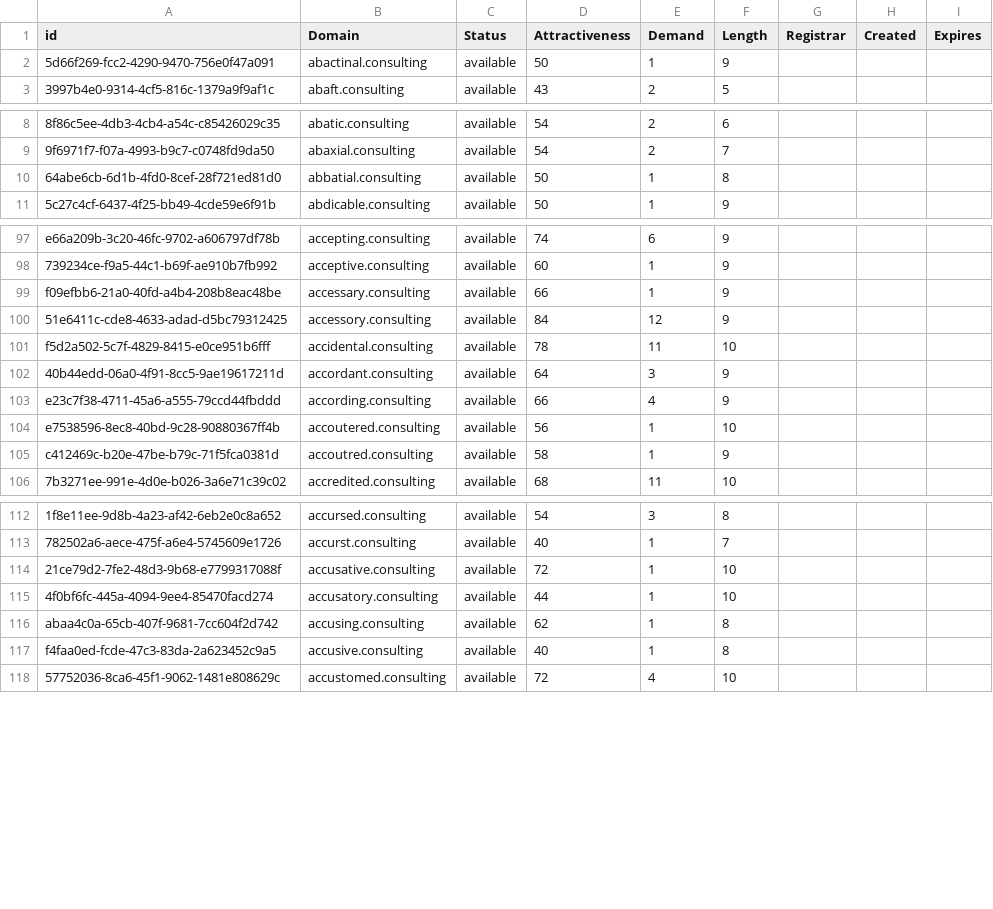
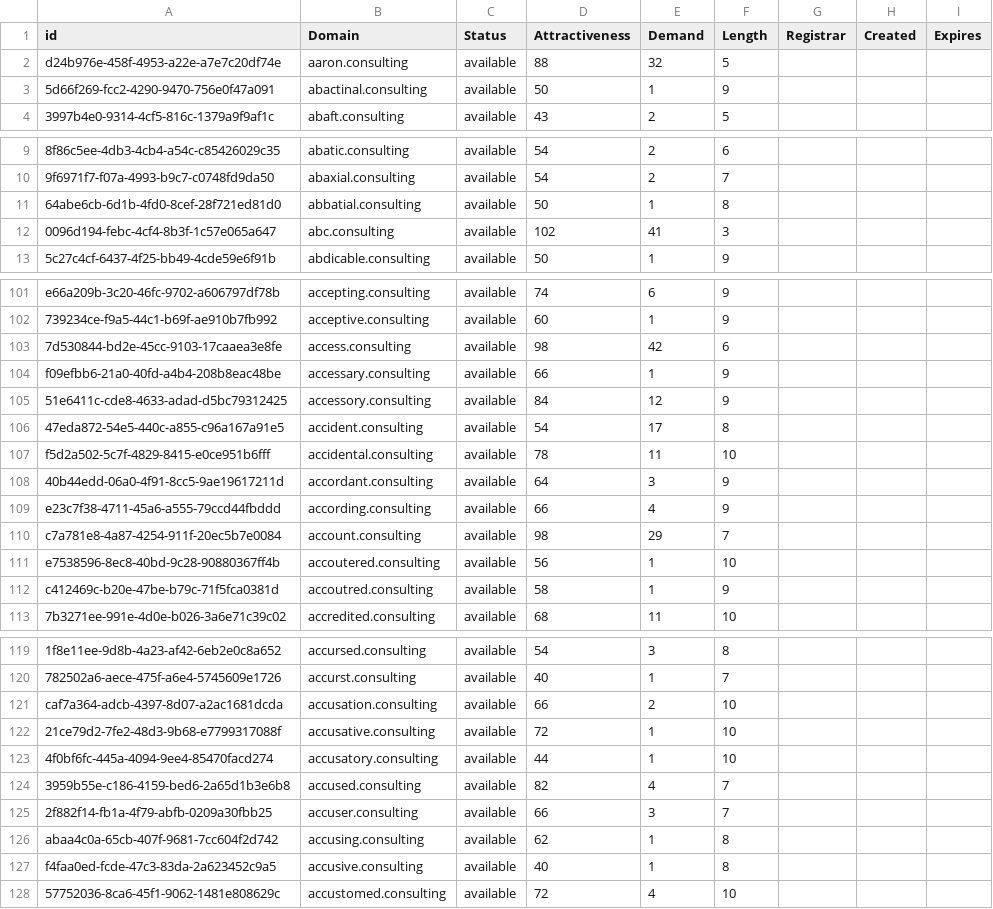
Before and after one commit to UniqueDomains/consulting-oneword-domains, a CSV file: consulting.csv, drawn as a sheet; only a part is shown, gaps mark what is left out; the diff covers the shown part only; the diff names each change by its address in the sheet, - before the commit and + after, or states it on an @@ line.

Commit message:
Domains update

```diff
--- a/consulting.csv
+++ b/consulting.csv
+row 2: d24b976e-458f-4953-a22e-a7e7c20df74e | aaron.consulting | available | 88 | 32 | 5
+row 12: 0096d194-febc-4cf4-8b3f-1c57e065a647 | abc.consulting | available | 102 | 41 | 3
+row 103: 7d530844-bd2e-45cc-9103-17caaea3e8fe | access.consulting | available | 98 | 42 | 6
+row 106: 47eda872-54e5-440c-a855-c96a167a91e5 | accident.consulting | available | 54 | 17 | 8
+row 110: c7a781e8-4a87-4254-911f-20ec5b7e0084 | account.consulting | available | 98 | 29 | 7
+row 121: caf7a364-adcb-4397-8d07-a2ac1681dcda | accusation.consulting | available | 66 | 2 | 10
+row 124: 3959b55e-c186-4159-bed6-2a65d1b3e6b8 | accused.consulting | available | 82 | 4 | 7
+row 125: 2f882f14-fb1a-4f79-abfb-0209a30fbb25 | accuser.consulting | available | 66 | 3 | 7
```
Also changed, not shown: 21 added rows and 3 edited cells elsewhere in this file, 2 other files.
